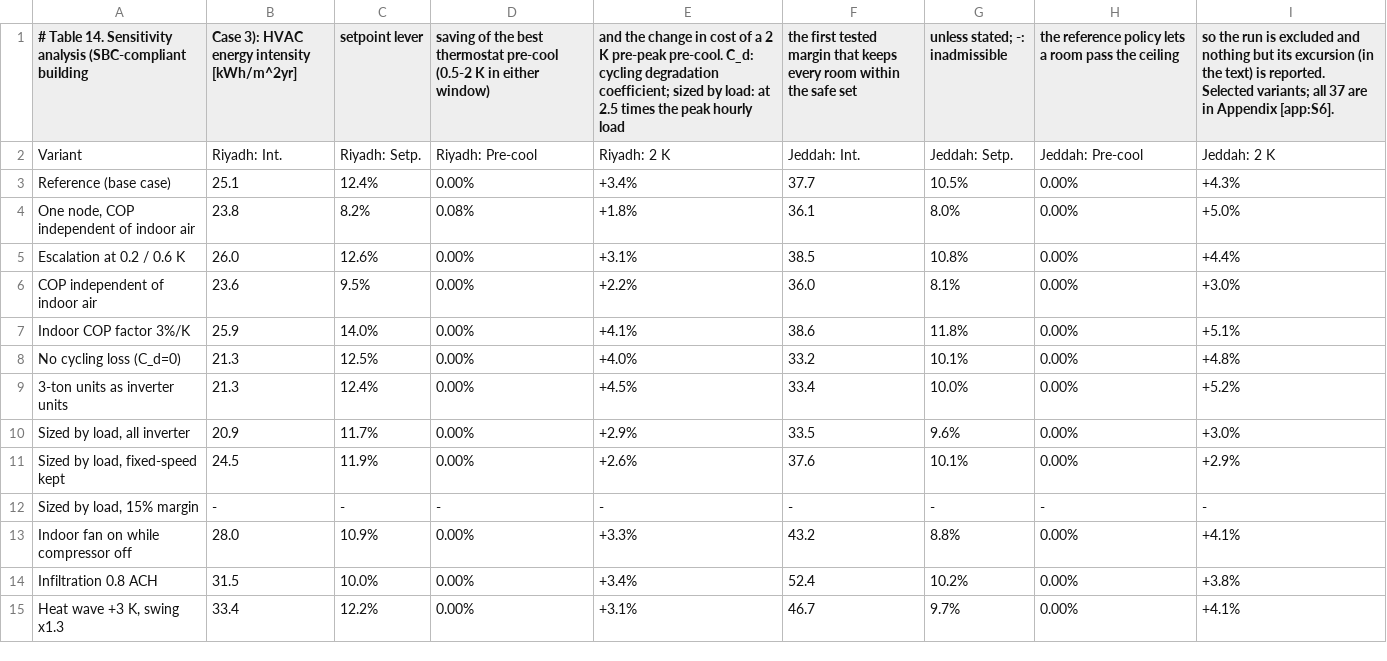
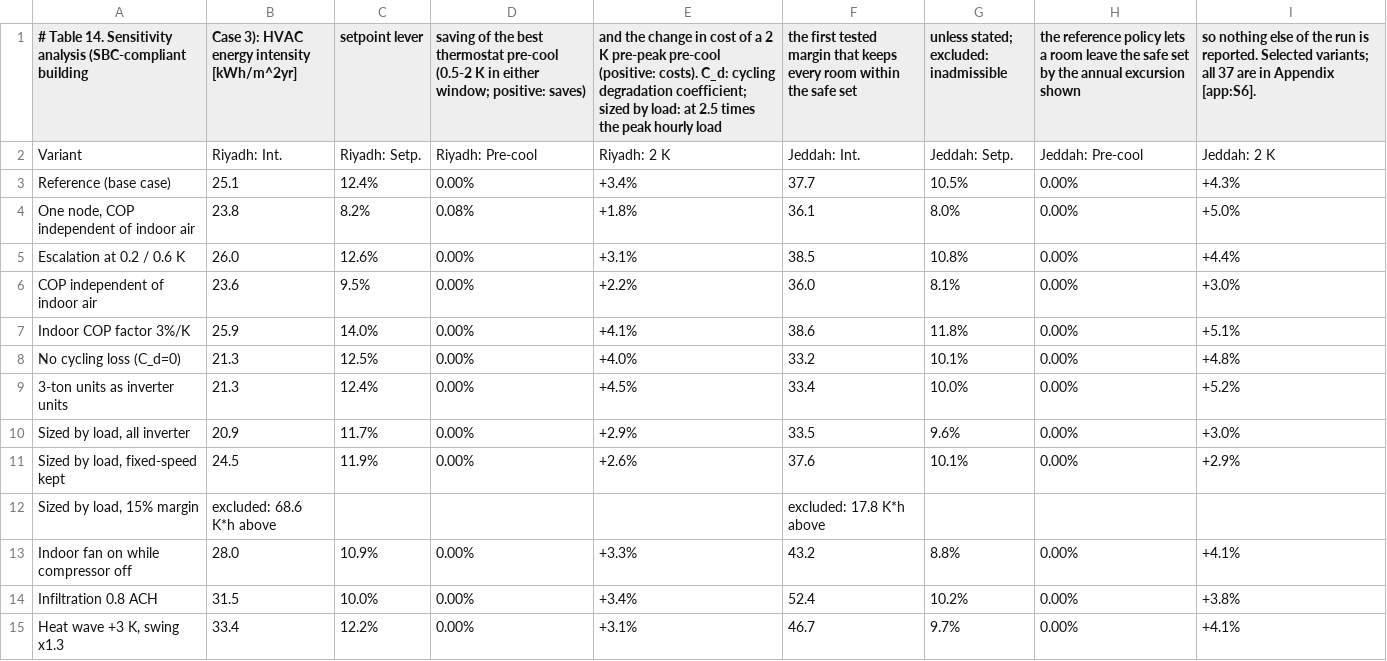
Before and after one commit to drhamzahfaraj/Comfort-Constrained-Operation-of-HVAC-in-Saudi-Residential-Buildings, a CSV file: results/csv/tables/table_14_robust.csv, drawn as a sheet; the diff names each change by its address in the sheet, - before the commit and + after, or states it on an @@ line.

```diff
--- a/results/csv/tables/table_14_robust.csv
+++ b/results/csv/tables/table_14_robust.csv
-D1: …in either window)
+D1: …in either window; positive: saves)
-E1: …K pre-peak pre-cool. C_d: cycling…
+E1: …K pre-peak pre-cool (positive: costs). C_d: cycling…
-G1: unless stated; -: inadmissible
+G1: unless stated; excluded: inadmissible
-H1: …a room pass the ceiling
+H1: …a room leave the safe set by the annual excursion shown
-I1: so the run is excluded and nothing but its excursion (in the text) is reported.…
+I1: so nothing else of the run is reported.…
-B12: -
+B12: excluded: 68.6 K*h above
-C12 (setpoint lever): -
+C12 (setpoint lever): (empty)
-D12: -
+D12: (empty)
-E12: -
+E12: (empty)
-F12: -
+F12: excluded: 17.8 K*h above
-G12: -
+G12: (empty)
-H12: -
+H12: (empty)
-I12: -
+I12: (empty)
```
Also changed, not shown: results/csv/tables/table_10_lowerbound.csv, results/csv/tables/table_11_ablation.csv, 20 other files.
